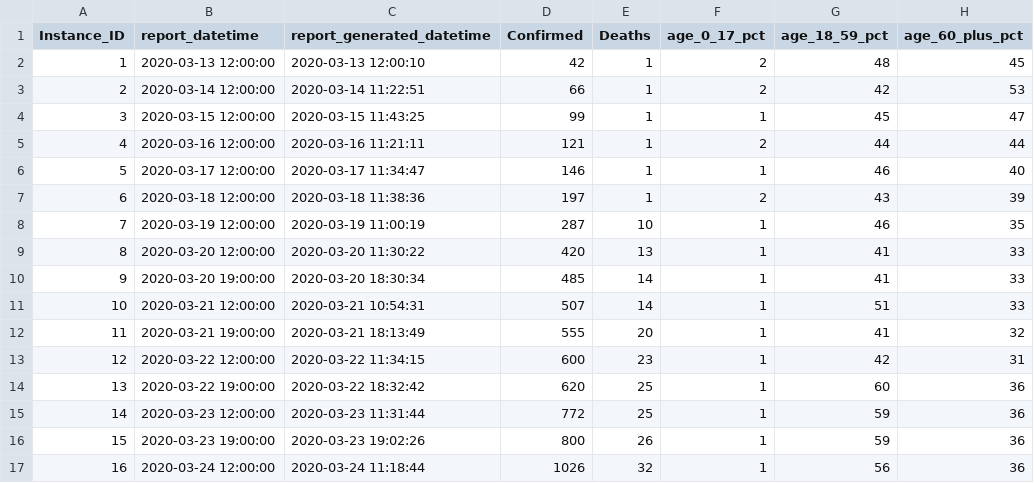
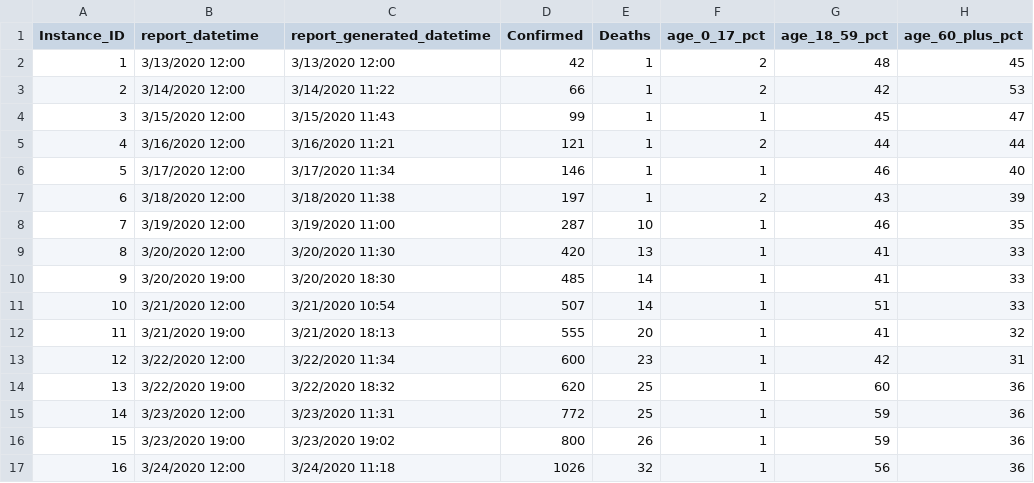
Before and after one commit to mlamias/COVID-19-Georgia, a CSV file: COVID_19_GEORIGA_DATA.csv, drawn as a sheet; only a part is shown; the diff names each change by its address in the sheet, - before the commit and + after, or states it on an @@ line.

```diff
--- a/COVID_19_GEORIGA_DATA.csv
+++ b/COVID_19_GEORIGA_DATA.csv
-B2 (report_datetime): 2020-03-13 12:00:00
+B2 (report_datetime): 3/13/2020 12:00
-C2 (report_generated_datetime): 2020-03-13 12:00:10
+C2 (report_generated_datetime): 3/13/2020 12:00
-B3 (report_datetime): 2020-03-14 12:00:00
+B3 (report_datetime): 3/14/2020 12:00
-C3 (report_generated_datetime): 2020-03-14 11:22:51
+C3 (report_generated_datetime): 3/14/2020 11:22
-B4 (report_datetime): 2020-03-15 12:00:00
+B4 (report_datetime): 3/15/2020 12:00
-C4 (report_generated_datetime): 2020-03-15 11:43:25
+C4 (report_generated_datetime): 3/15/2020 11:43
-B5 (report_datetime): 2020-03-16 12:00:00
+B5 (report_datetime): 3/16/2020 12:00
-C5 (report_generated_datetime): 2020-03-16 11:21:11
+C5 (report_generated_datetime): 3/16/2020 11:21
-B6 (report_datetime): 2020-03-17 12:00:00
+B6 (report_datetime): 3/17/2020 12:00
-C6 (report_generated_datetime): 2020-03-17 11:34:47
+C6 (report_generated_datetime): 3/17/2020 11:34
-B7 (report_datetime): 2020-03-18 12:00:00
+B7 (report_datetime): 3/18/2020 12:00
-C7 (report_generated_datetime): 2020-03-18 11:38:36
+C7 (report_generated_datetime): 3/18/2020 11:38
-B8 (report_datetime): 2020-03-19 12:00:00
+B8 (report_datetime): 3/19/2020 12:00
-C8 (report_generated_datetime): 2020-03-19 11:00:19
+C8 (report_generated_datetime): 3/19/2020 11:00
-B9 (report_datetime): 2020-03-20 12:00:00
+B9 (report_datetime): 3/20/2020 12:00
-C9 (report_generated_datetime): 2020-03-20 11:30:22
+C9 (report_generated_datetime): 3/20/2020 11:30
-B10 (report_datetime): 2020-03-20 19:00:00
+B10 (report_datetime): 3/20/2020 19:00
-C10 (report_generated_datetime): 2020-03-20 18:30:34
+C10 (report_generated_datetime): 3/20/2020 18:30
-B11 (report_datetime): 2020-03-21 12:00:00
+B11 (report_datetime): 3/21/2020 12:00
-C11 (report_generated_datetime): 2020-03-21 10:54:31
+C11 (report_generated_datetime): 3/21/2020 10:54
-B12 (report_datetime): 2020-03-21 19:00:00
+B12 (report_datetime): 3/21/2020 19:00
-C12 (report_generated_datetime): 2020-03-21 18:13:49
+C12 (report_generated_datetime): 3/21/2020 18:13
-B13 (report_datetime): 2020-03-22 12:00:00
+B13 (report_datetime): 3/22/2020 12:00
-C13 (report_generated_datetime): 2020-03-22 11:34:15
+C13 (report_generated_datetime): 3/22/2020 11:34
-B14 (report_datetime): 2020-03-22 19:00:00
+B14 (report_datetime): 3/22/2020 19:00
-C14 (report_generated_datetime): 2020-03-22 18:32:42
+C14 (report_generated_datetime): 3/22/2020 18:32
-B15 (report_datetime): 2020-03-23 12:00:00
+B15 (report_datetime): 3/23/2020 12:00
-C15 (report_generated_datetime): 2020-03-23 11:31:44
+C15 (report_generated_datetime): 3/23/2020 11:31
-B16 (report_datetime): 2020-03-23 19:00:00
+B16 (report_datetime): 3/23/2020 19:00
-C16 (report_generated_datetime): 2020-03-23 19:02:26
+C16 (report_generated_datetime): 3/23/2020 19:02
-B17 (report_datetime): 2020-03-24 12:00:00
+B17 (report_datetime): 3/24/2020 12:00
-C17 (report_generated_datetime): 2020-03-24 11:18:44
+C17 (report_generated_datetime): 3/24/2020 11:18
```
Also changed, not shown: COVID_19_GEORIGA_COUNTIES_DATA.csv, 1 other file.
